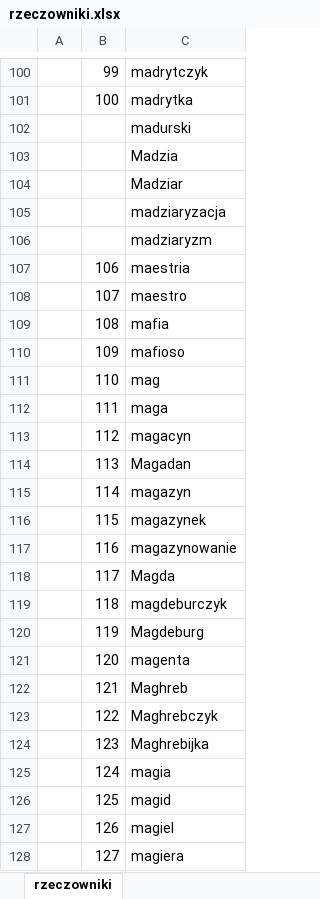
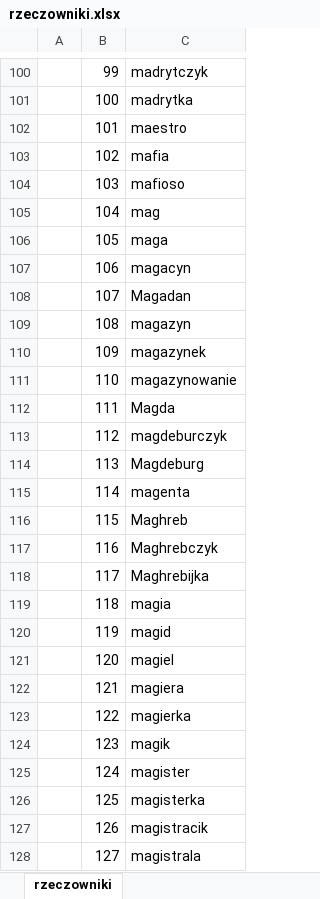
Before and after one commit to jaroslawdrzaszcz/cw5_nai, an Excel workbook: rzeczowniki/rzeczowniki.xlsx, sheet rzeczowniki, drawn as a sheet; only a part is shown, gaps mark what is left out; values as stored, in another font and other column widths than the file's, no borders; removed rows and columns are numbered as before the commit, all else as after; the diff covers the shown part only; the diff names each change by its address in the sheet, - before the commit and + after, or states it on an @@ line.

```diff
--- a/rzeczowniki/rzeczowniki.xlsx (sheet rzeczowniki)
+++ b/rzeczowniki/rzeczowniki.xlsx (sheet rzeczowniki)
-row 102:  |  | madurski
-row 103:  |  | Madzia
-row 104:  |  | Madziar
-row 105:  |  | madziaryzacja
-row 106:  |  | madziaryzm
+row 102:  | 101 | maestro
+row 103:  | 102 | mafia
+row 104:  | 103 | mafioso
+row 105:  | 104 | mag
+row 106:  | 105 | maga
-C107: maestria
+C107: magacyn
-C108: maestro
+C108: Magadan
-C109: mafia
+C109: magazyn
-C110: mafioso
+C110: magazynek
-C111: mag
+C111: magazynowanie
-C112: maga
+C112: Magda
-C113: magacyn
+C113: magdeburczyk
-C114: Magadan
+C114: Magdeburg
-C115: magazyn
+C115: magenta
-C116: magazynek
+C116: Maghreb
-C117: magazynowanie
+C117: Maghrebczyk
-C118: Magda
+C118: Maghrebijka
-C119: magdeburczyk
+C119: magia
-C120: Magdeburg
+C120: magid
-C121: magenta
+C121: magiel
-C122: Maghreb
+C122: magiera
-C123: Maghrebczyk
+C123: magierka
-C124: Maghrebijka
+C124: magik
-C125: magia
+C125: magister
-C126: magid
+C126: magisterka
-C127: magiel
+C127: magistracik
-C128: magiera
+C128: magistrala
```
Also changed, not shown: 1 added row, 20 removed rows and 72 edited cells elsewhere in this sheet, czasowniki/czasowniki.xlsx, przymiotniki/przymiotniki.xlsx, 7 other files.
